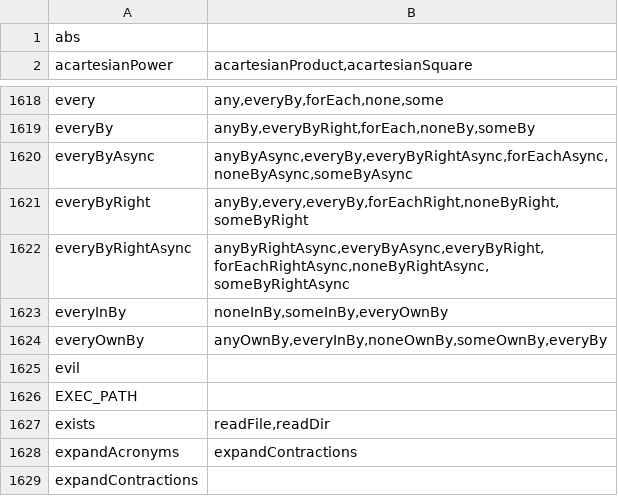
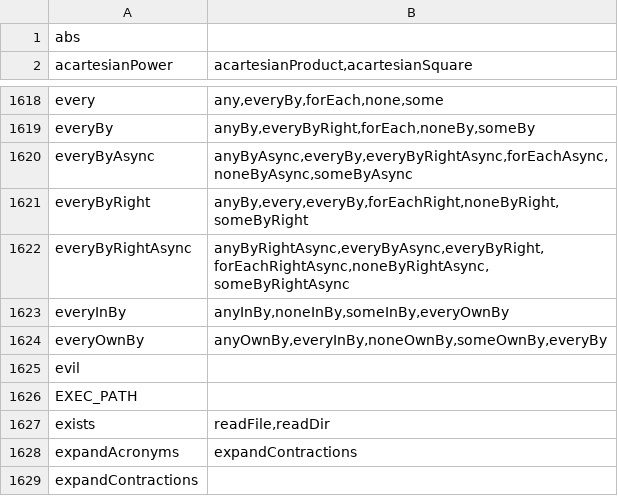
Before and after one commit to stdlib-js/namespace-alias2related, a CSV file: data/data.csv, drawn as a sheet; only a part is shown, gaps mark what is left out.

```diff
--- a/data/data.csv
+++ b/data/data.csv
@@ -1622,3 +1622,3 @@ everyByRight,"anyBy,every,everyBy,forEachRight,noneByRight,someByRight"
 everyByRightAsync,"anyByRightAsync,everyByAsync,everyByRight,forEachRightAsync,noneByRightAsync,someByRightAsync"
-everyInBy,"noneInBy,someInBy,everyOwnBy"
+everyInBy,"anyInBy,noneInBy,someInBy,everyOwnBy"
 everyOwnBy,"anyOwnBy,everyInBy,noneOwnBy,someOwnBy,everyBy"
```
Also changed, not shown: 5 other files.
